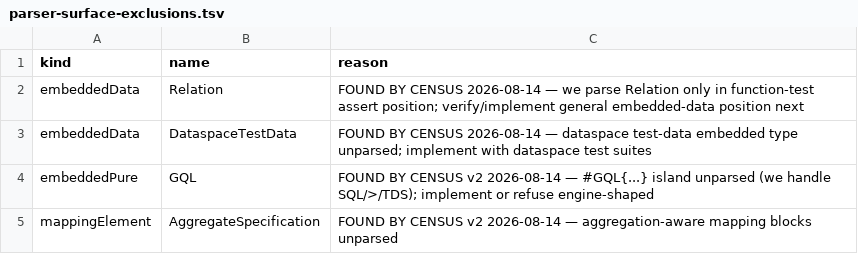
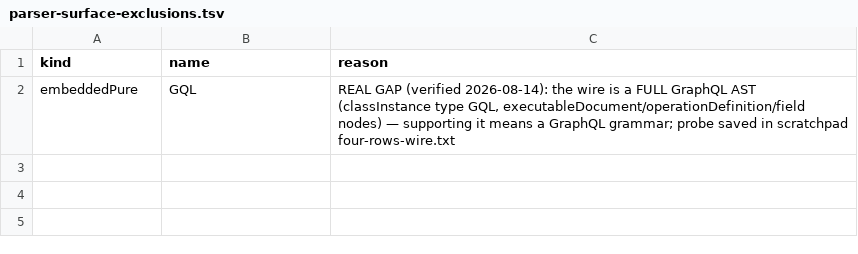
Before and after one commit to kevin-m-knight-gs/legend-lite, a TSV file: docs/parser-surface-exclusions.tsv, drawn as a sheet.

```diff
--- a/docs/parser-surface-exclusions.tsv
+++ b/docs/parser-surface-exclusions.tsv
@@ -1,5 +1,2 @@
 kind	name	reason
-embeddedData	Relation	FOUND BY CENSUS 2026-08-14 — we parse Relation only in function-test assert position; verify/implement general embedded-data position next
-embeddedData	DataspaceTestData	FOUND BY CENSUS 2026-08-14 — dataspace test-data embedded type unparsed; implement with dataspace test suites
-embeddedPure	GQL	FOUND BY CENSUS v2 2026-08-14 — #GQL{...} island unparsed (we handle SQL/>/TDS); implement or refuse engine-shaped
-mappingElement	AggregateSpecification	FOUND BY CENSUS v2 2026-08-14 — aggregation-aware mapping blocks unparsed
+embeddedPure	GQL	REAL GAP (verified 2026-08-14): the wire is a FULL GraphQL AST (classInstance type GQL, executableDocument/operationDefinition/field nodes) — supporting it means a GraphQL grammar; probe saved in scratchpad four-rows-wire.txt
```
Also changed, not shown: 1 other file.
